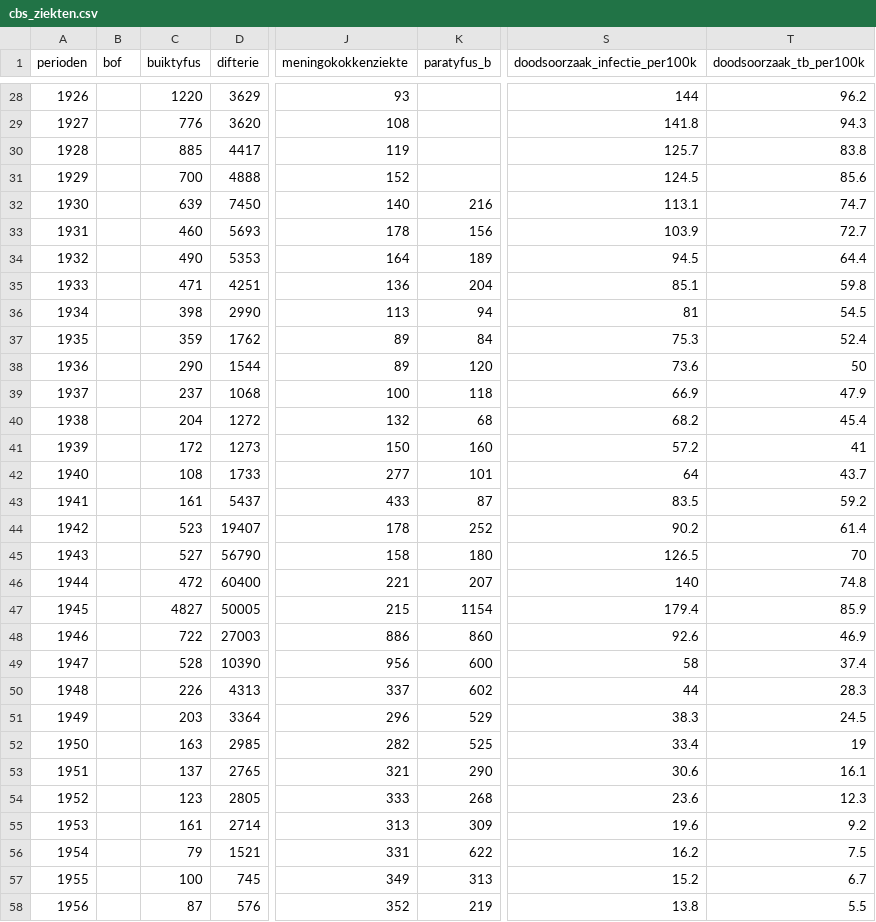
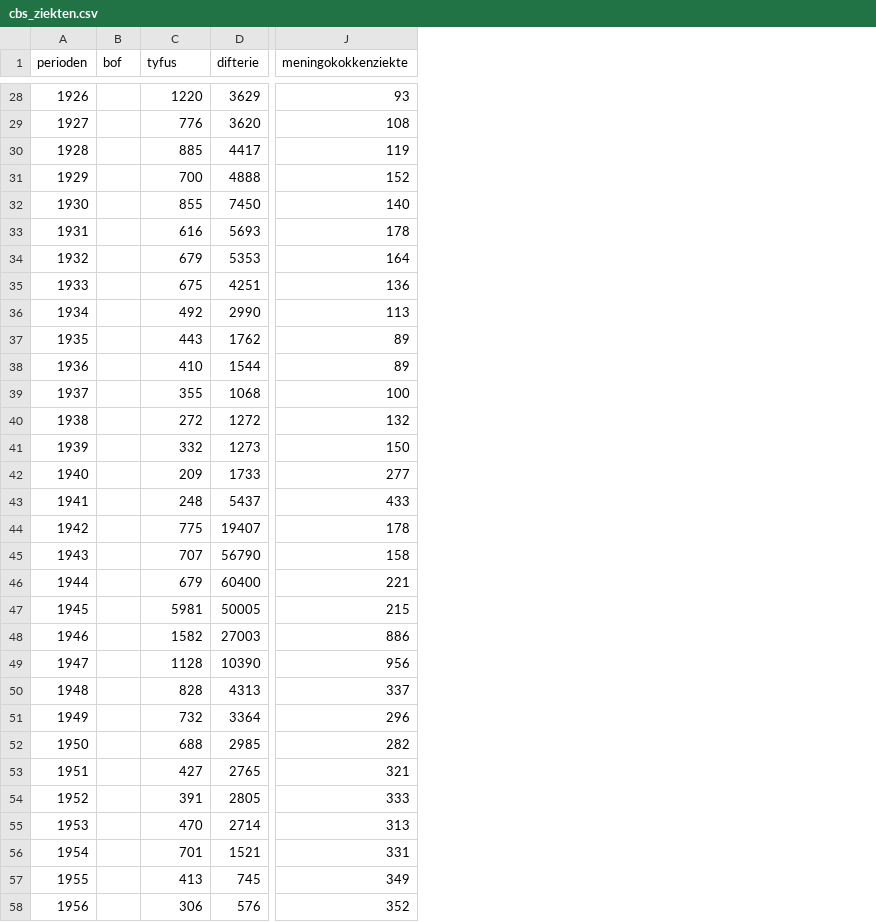
Before and after one commit to JorikBot/academic-kickstart, a CSV file: content/post/cbs_ziekten.csv, drawn as a sheet; only a part is shown, gaps mark what is left out; the diff covers the shown part only; the diff names each change by its address in the sheet, - before the commit and + after, or states it on an @@ line.

```diff
--- a/content/post/cbs_ziekten.csv
+++ b/content/post/cbs_ziekten.csv
-column K (paratyfus_b), rows 32-58: 216 | 156 | 189 | 204 | 94 | 84 | 120 | 118 | 68 | 160 | 101 | 87 | 252 | 180 | 207 | 1154 | 860 | 600 | 602 | 529 | 525 | 290 | 268 | 309 | 622 | 313 | 219
-column S (doodsoorzaak_infectie_per100k), rows 28-58: 144 | 141.8 | 125.7 | 124.5 | 113.1 | 103.9 | 94.5 | 85.1 | 81 | 75.3 | 73.6 | 66.9 | 68.2 | 57.2 | 64 | 83.5 | 90.2 | 126.5 | 140 | 179.4 | 92.6 | 58 | 44 | 38.3 | 33.4 | 30.6 | 23.6 | 19.6 | 16.2 | 15.2 | 13.8
-column T (doodsoorzaak_tb_per100k), rows 28-58: 96.2 | 94.3 | 83.8 | 85.6 | 74.7 | 72.7 | 64.4 | 59.8 | 54.5 | 52.4 | 50 | 47.9 | 45.4 | 41 | 43.7 | 59.2 | 61.4 | 70 | 74.8 | 85.9 | 46.9 | 37.4 | 28.3 | 24.5 | 19 | 16.1 | 12.3 | 9.2 | 7.5 | 6.7 | 5.5
-C1: buiktyfus
+C1: tyfus
-C32 (tyfus): 639
+C32 (tyfus): 855
-C33 (tyfus): 460
+C33 (tyfus): 616
-C34 (tyfus): 490
+C34 (tyfus): 679
-C35 (tyfus): 471
+C35 (tyfus): 675
-C36 (tyfus): 398
+C36 (tyfus): 492
-C37 (tyfus): 359
+C37 (tyfus): 443
-C38 (tyfus): 290
+C38 (tyfus): 410
-C39 (tyfus): 237
+C39 (tyfus): 355
-C40 (tyfus): 204
+C40 (tyfus): 272
-C41 (tyfus): 172
+C41 (tyfus): 332
-C42 (tyfus): 108
+C42 (tyfus): 209
-C43 (tyfus): 161
+C43 (tyfus): 248
-C44 (tyfus): 523
+C44 (tyfus): 775
-C45 (tyfus): 527
+C45 (tyfus): 707
-C46 (tyfus): 472
+C46 (tyfus): 679
-C47 (tyfus): 4827
+C47 (tyfus): 5981
-C48 (tyfus): 722
+C48 (tyfus): 1582
-C49 (tyfus): 528
+C49 (tyfus): 1128
-C50 (tyfus): 226
+C50 (tyfus): 828
-C51 (tyfus): 203
+C51 (tyfus): 732
-C52 (tyfus): 163
+C52 (tyfus): 688
-C53 (tyfus): 137
+C53 (tyfus): 427
-C54 (tyfus): 123
+C54 (tyfus): 391
-C55 (tyfus): 161
+C55 (tyfus): 470
-C56 (tyfus): 79
+C56 (tyfus): 701
-C57 (tyfus): 100
+C57 (tyfus): 413
-C58 (tyfus): 87
+C58 (tyfus): 306
```
Also changed, not shown: 62 edited cells elsewhere in this file, 1 other file.
